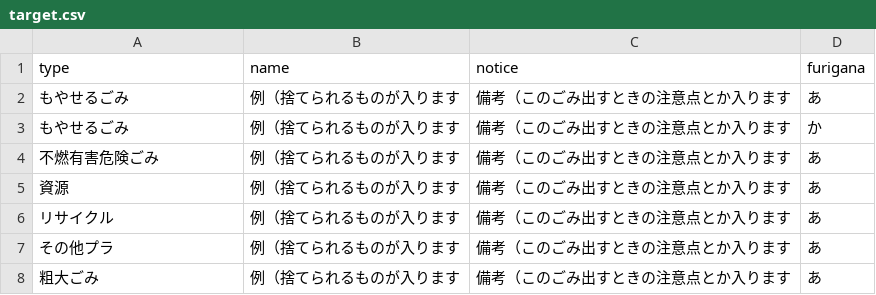
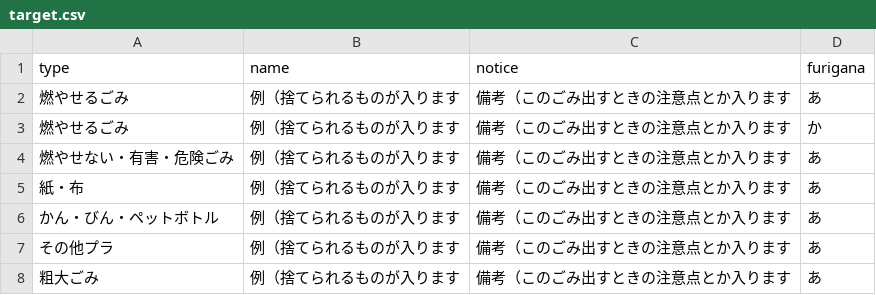
Before and after one commit to 50saisatte/5374, a CSV file: data/target.csv, drawn as a sheet.

Commit message:
Update target.csv

```diff
--- a/data/target.csv
+++ b/data/target.csv
@@ -1,7 +1,7 @@
 type,name,notice,furigana
-もやせるごみ,例（捨てられるものが入ります,備考（このごみ出すときの注意点とか入ります,あ
-もやせるごみ,例（捨てられるものが入ります,備考（このごみ出すときの注意点とか入ります,か
-不燃有害危険ごみ,例（捨てられるものが入ります,備考（このごみ出すときの注意点とか入ります,あ
-資源,例（捨てられるものが入ります,備考（このごみ出すときの注意点とか入ります,あ
-リサイクル,例（捨てられるものが入ります,備考（このごみ出すときの注意点とか入ります,あ
+燃やせるごみ,例（捨てられるものが入ります,備考（このごみ出すときの注意点とか入ります,あ
+燃やせるごみ,例（捨てられるものが入ります,備考（このごみ出すときの注意点とか入ります,か
+燃やせない・有害・危険ごみ,例（捨てられるものが入ります,備考（このごみ出すときの注意点とか入ります,あ
+紙・布,例（捨てられるものが入ります,備考（このごみ出すときの注意点とか入ります,あ
+かん・びん・ペットボトル,例（捨てられるものが入ります,備考（このごみ出すときの注意点とか入ります,あ
 その他プラ,例（捨てられるものが入ります,備考（このごみ出すときの注意点とか入ります,あ
```
